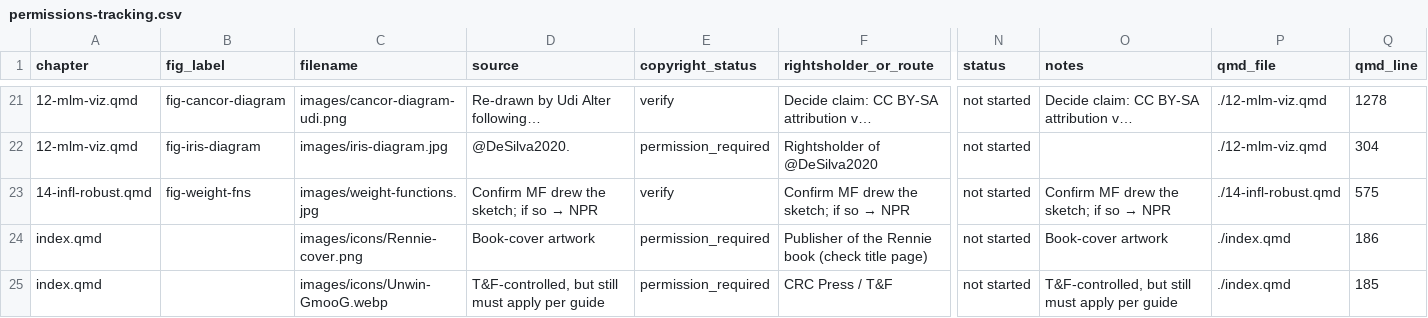
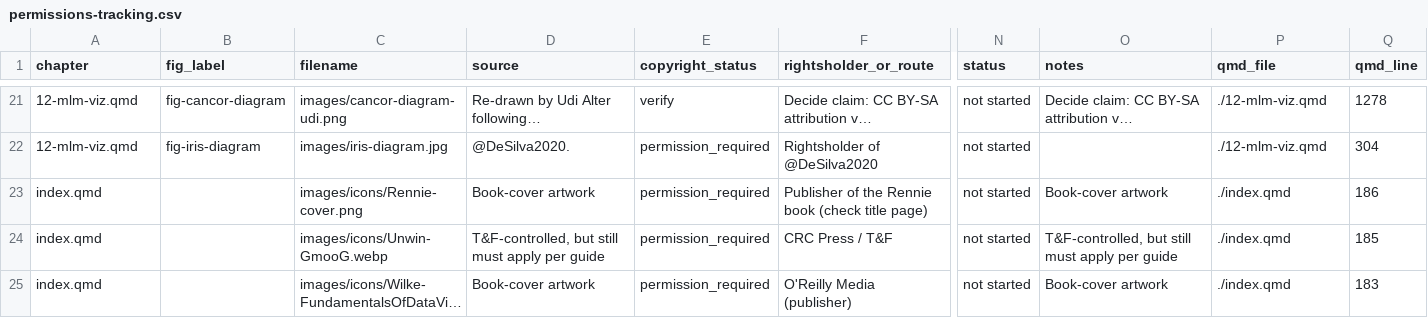
Before and after one commit to friendly/Vis-MLM-book, a CSV file: issues/permissions-tracking.csv, drawn as a sheet; only a part is shown, gaps mark what is left out; the shorter side is filled out with more unchanged rows; long unchanged cells end in …; rows hold the shown columns only; the diff names each change by its address in the sheet, - before the commit and + after, or states it on an @@ line.

Commit message:
Resolve fig-weight-fns as NPR: MF confirmed he drew the sketch
Tag images/weight-functions.jpg [NPR] in fig-permission-list.md
(Ch. 14 entry + "Verify before deciding" table), regenerate
permissions-tracking.csv (row drops out), and log the resolution in
task-permissions.md.

```diff
--- a/issues/permissions-tracking.csv
+++ b/issues/permissions-tracking.csv
-row 23: 14-infl-robust.qmd | fig-weight-fns | images/weight-functions.jpg | Confirm MF drew the sketch; if so → NPR | verify | Confirm MF drew the sketch; if so → NPR | not started | Confirm MF drew the sketch; if so → NPR | ./14-infl-robust.qmd | 575
```
Also changed, not shown: 2 other files.
